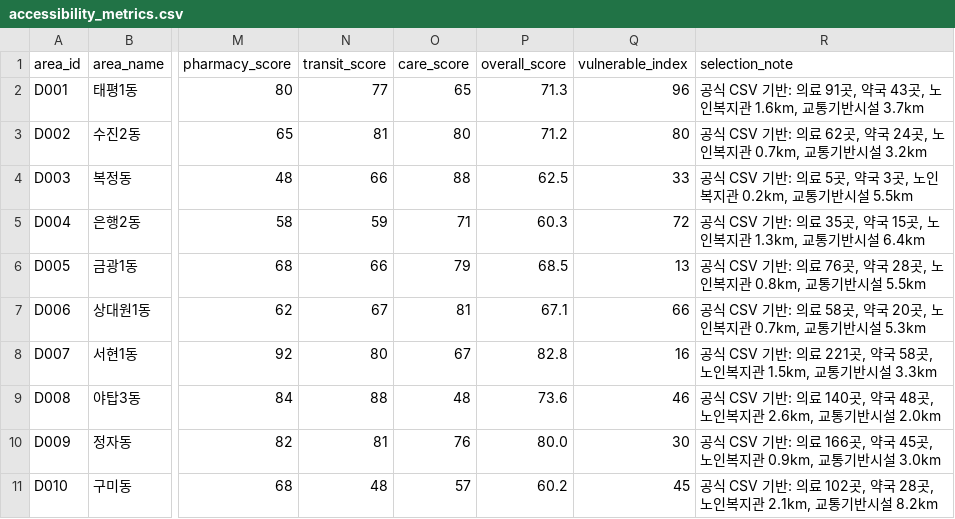
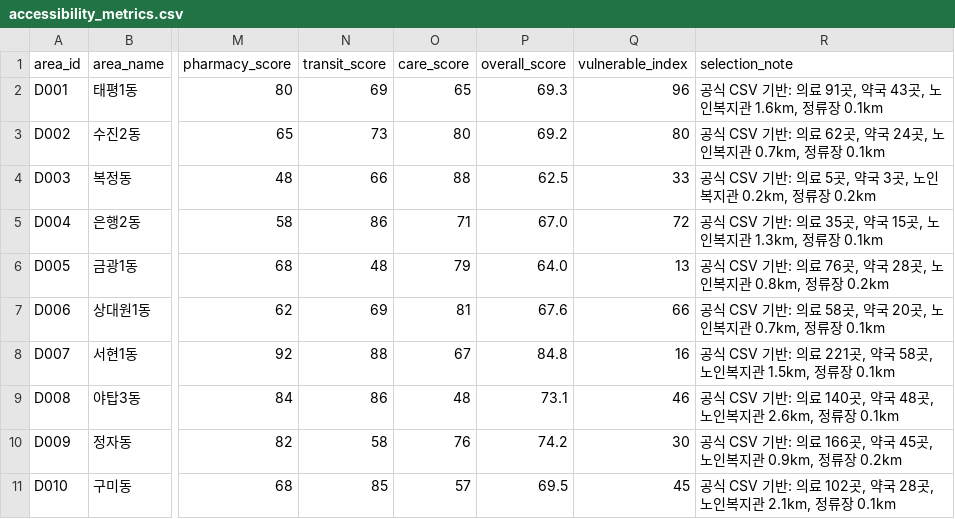
Before and after one commit to SeungMin-Park-psm1757/seongnam_10min_access, a CSV file: data/accessibility_metrics.csv, drawn as a sheet; only a part is shown, gaps mark what is left out; the diff names each change by its address in the sheet, - before the commit and + after, or states it on an @@ line.

```diff
--- a/data/accessibility_metrics.csv
+++ b/data/accessibility_metrics.csv
-N2 (transit_score): 77
+N2 (transit_score): 69
-P2 (overall_score): 71.3
+P2 (overall_score): 69.3
-R2 (selection_note): …지관 1.6km, 교통기반시설 3.7km
+R2 (selection_note): …지관 1.6km, 정류장 0.1km
-N3 (transit_score): 81
+N3 (transit_score): 73
-P3 (overall_score): 71.2
+P3 (overall_score): 69.2
-R3 (selection_note): …지관 0.7km, 교통기반시설 3.2km
+R3 (selection_note): …지관 0.7km, 정류장 0.1km
-R4 (selection_note): …지관 0.2km, 교통기반시설 5.5km
+R4 (selection_note): …지관 0.2km, 정류장 0.2km
-N5 (transit_score): 59
+N5 (transit_score): 86
-P5 (overall_score): 60.3
+P5 (overall_score): 67.0
-R5 (selection_note): …지관 1.3km, 교통기반시설 6.4km
+R5 (selection_note): …지관 1.3km, 정류장 0.1km
-N6 (transit_score): 66
+N6 (transit_score): 48
-P6 (overall_score): 68.5
+P6 (overall_score): 64.0
-R6 (selection_note): …지관 0.8km, 교통기반시설 5.5km
+R6 (selection_note): …지관 0.8km, 정류장 0.2km
-N7 (transit_score): 67
+N7 (transit_score): 69
-P7 (overall_score): 67.1
+P7 (overall_score): 67.6
-R7 (selection_note): …지관 0.7km, 교통기반시설 5.3km
+R7 (selection_note): …지관 0.7km, 정류장 0.1km
-N8 (transit_score): 80
+N8 (transit_score): 88
-P8 (overall_score): 82.8
+P8 (overall_score): 84.8
-R8 (selection_note): …지관 1.5km, 교통기반시설 3.3km
+R8 (selection_note): …지관 1.5km, 정류장 0.1km
-N9 (transit_score): 88
+N9 (transit_score): 86
-P9 (overall_score): 73.6
+P9 (overall_score): 73.1
-R9 (selection_note): …지관 2.6km, 교통기반시설 2.0km
+R9 (selection_note): …지관 2.6km, 정류장 0.1km
-N10 (transit_score): 81
+N10 (transit_score): 58
-P10 (overall_score): 80.0
+P10 (overall_score): 74.2
-R10 (selection_note): …지관 0.9km, 교통기반시설 3.0km
+R10 (selection_note): …지관 0.9km, 정류장 0.2km
-N11 (transit_score): 48
+N11 (transit_score): 85
-P11 (overall_score): 60.2
+P11 (overall_score): 69.5
-R11 (selection_note): …지관 2.1km, 교통기반시설 8.2km
+R11 (selection_note): …지관 2.1km, 정류장 0.1km
```
Also changed, not shown: data/service_points.csv, 23 other files.
